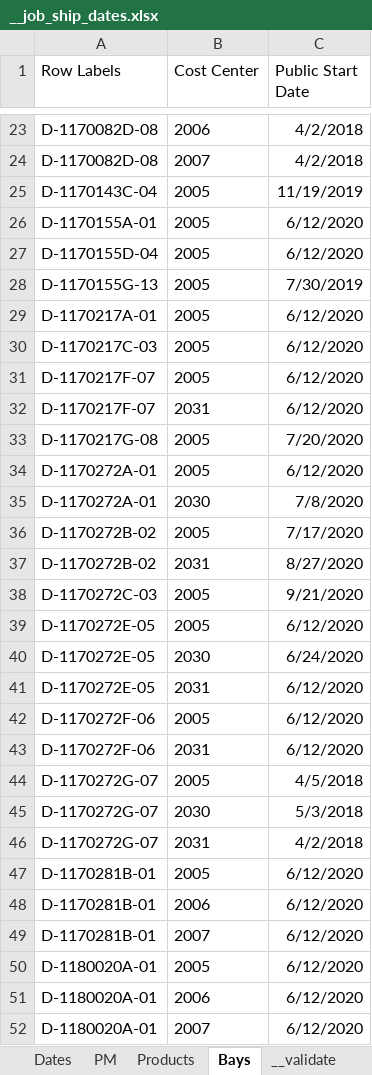
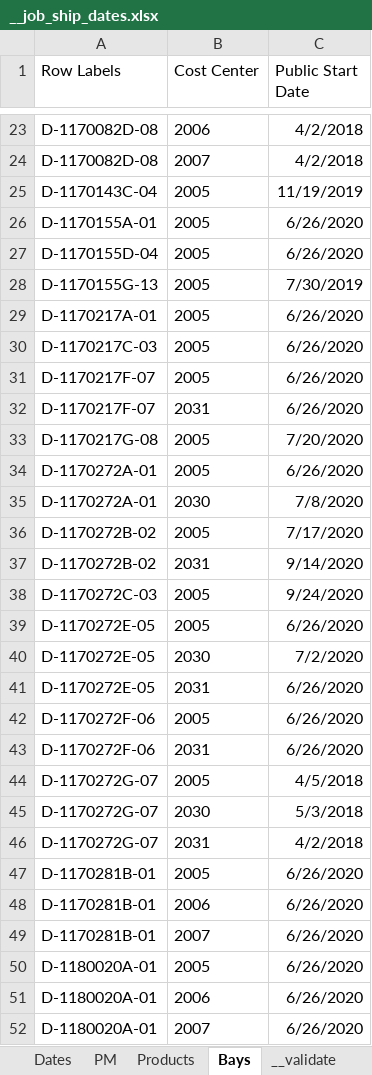
Before and after one commit to paddymills/monday-jobs, an Excel workbook: __job_ship_dates.xlsx, sheet Bays, drawn as a sheet; only a part is shown, gaps mark what is left out; values as stored, in another font and other column widths than the file's, no borders; the diff covers the shown part only; the diff names each change by its address in the sheet, - before the commit and + after, or states it on an @@ line.

```diff
--- a/__job_ship_dates.xlsx (sheet Bays)
+++ b/__job_ship_dates.xlsx (sheet Bays)
-C26:C27 (Public Start Date): 6/12/2020
+C26:C27 (Public Start Date): 6/26/2020
-C29:C32 (Public Start Date): 6/12/2020
+C29:C32 (Public Start Date): 6/26/2020
-C34 (Public Start Date): 6/12/2020
+C34 (Public Start Date): 6/26/2020
-C37 (Public Start Date): 8/27/2020
+C37 (Public Start Date): 9/14/2020
-C38 (Public Start Date): 9/21/2020
+C38 (Public Start Date): 9/24/2020
-C39 (Public Start Date): 6/12/2020
+C39 (Public Start Date): 6/26/2020
-C40 (Public Start Date): 6/24/2020
+C40 (Public Start Date): 7/2/2020
-C41:C43 (Public Start Date): 6/12/2020
+C41:C43 (Public Start Date): 6/26/2020
-C47:C52 (Public Start Date): 6/12/2020
+C47:C52 (Public Start Date): 6/26/2020
```
Also changed, not shown: 25 added rows, 1 removed row and 336 edited cells elsewhere in this sheet, sheet Dates, sheet __validate, sheet Products, 1 other file.
